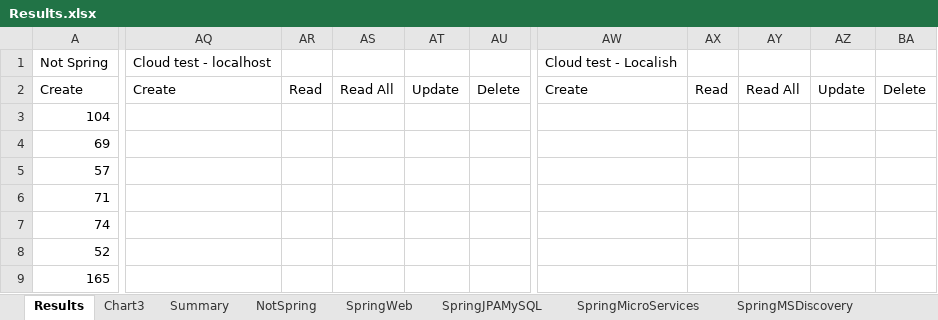
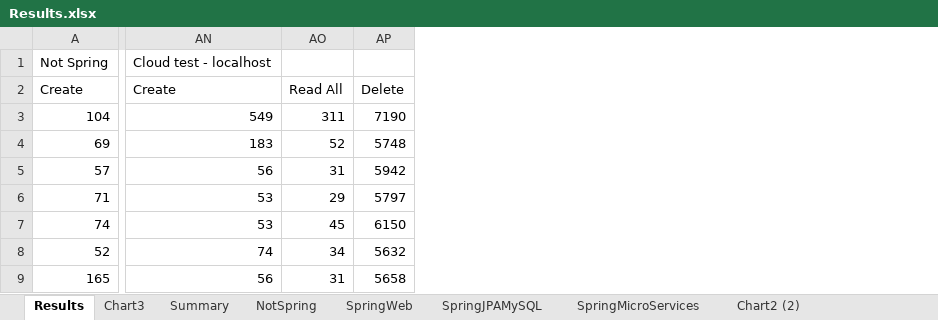
Before and after one commit to davekirkwood/SpringTest, an Excel workbook: SpringSpeedTestResults/SpringSpeedTestResults/Results.xlsx, sheet Results, drawn as a sheet; only a part is shown, gaps mark what is left out; values as stored, in another font and other column widths than the file's, no borders; removed rows and columns are numbered as before the commit, all else as after; the diff covers the shown part only; the diff names each change by its address in the sheet, - before the commit and + after, or states it on an @@ line.

Commit message:
Speed test results.

```diff
--- a/SpringSpeedTestResults/SpringSpeedTestResults/Results.xlsx (sheet Results)
+++ b/SpringSpeedTestResults/SpringSpeedTestResults/Results.xlsx (sheet Results)
+column AN, rows 1-9: Cloud test - localhost | Create | 549 | 183 | 56 | 53 | 53 | 74 | 56
+column AO, rows 2-9: Read All | 311 | 52 | 31 | 29 | 45 | 34 | 31
+column AP, rows 2-9: Delete | 7190 | 5748 | 5942 | 5797 | 6150 | 5632 | 5658
-column AQ, rows 1-2: Cloud test - localhost | Create
-column AR, row 2: Read
-column AS, row 2: Read All
-column AT, row 2: Update
-column AU, row 2: Delete
-column AW, rows 1-2: Cloud test - Localish | Create
-column AX, row 2: Read
-column AY, row 2: Read All
-column AZ, row 2: Update
-column BA, row 2: Delete
```
Also changed, not shown: 10 added columns and 5 removed columns elsewhere in this sheet, sheet Summary, other sheet tabs, formulas that keep their value, charts or pictures, 4 other files.
